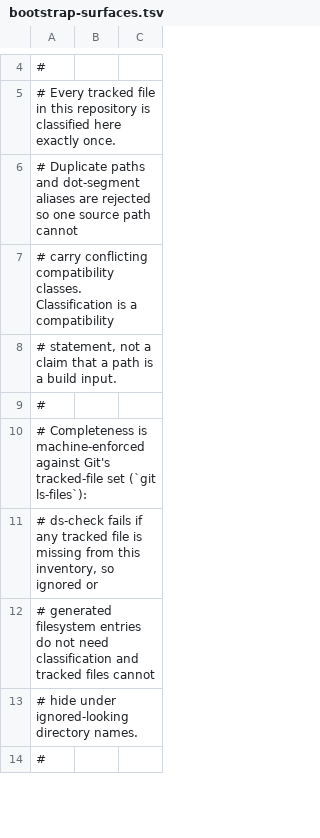
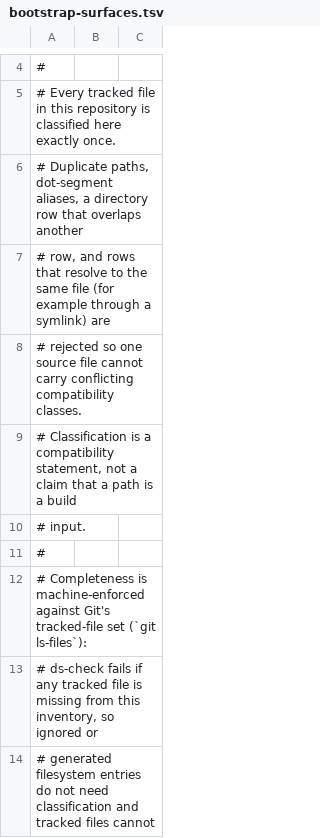
Before and after one commit to luckgrid/design-system, a TSV file: bootstrap-surfaces.tsv, drawn as a sheet; only a part is shown, gaps mark what is left out; the shorter side is filled out with more unchanged rows.

```diff
--- a/bootstrap-surfaces.tsv
+++ b/bootstrap-surfaces.tsv
@@ -5,5 +5,7 @@
 # Every tracked file in this repository is classified here exactly once.
-# Duplicate paths and dot-segment aliases are rejected so one source path cannot
-# carry conflicting compatibility classes. Classification is a compatibility
-# statement, not a claim that a path is a build input.
+# Duplicate paths, dot-segment aliases, a directory row that overlaps another
+# row, and rows that resolve to the same file (for example through a symlink) are
+# rejected so one source file cannot carry conflicting compatibility classes.
+# Classification is a compatibility statement, not a claim that a path is a build
+# input.
 #
```
Also changed, not shown: 1 other file.
